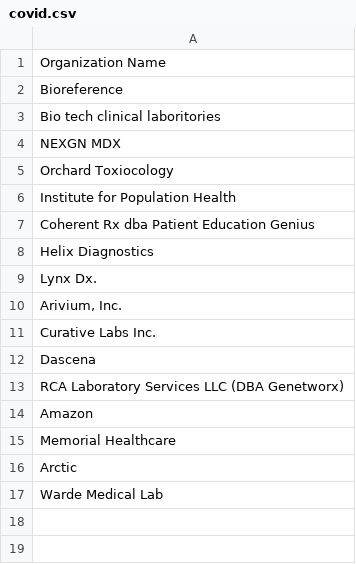
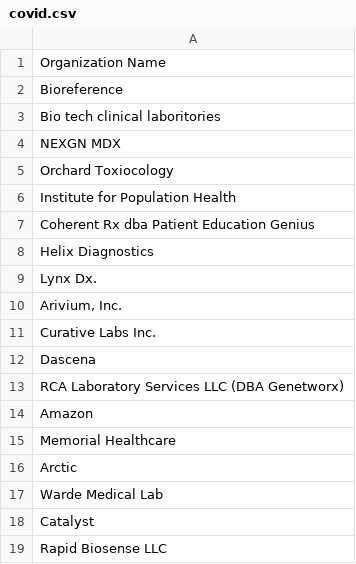
Before and after one commit to informationsoftworks/mihin, a CSV file: oids/covid.csv, drawn as a sheet.

Commit message:
MiHIN Sending Facility Crosswalk 01.04.2021 v186 (2).xlsx

```diff
--- a/oids/covid.csv
+++ b/oids/covid.csv
@@ -17 +17,3 @@ Arctic
 Warde Medical Lab
+Catalyst
+Rapid Biosense LLC
```
